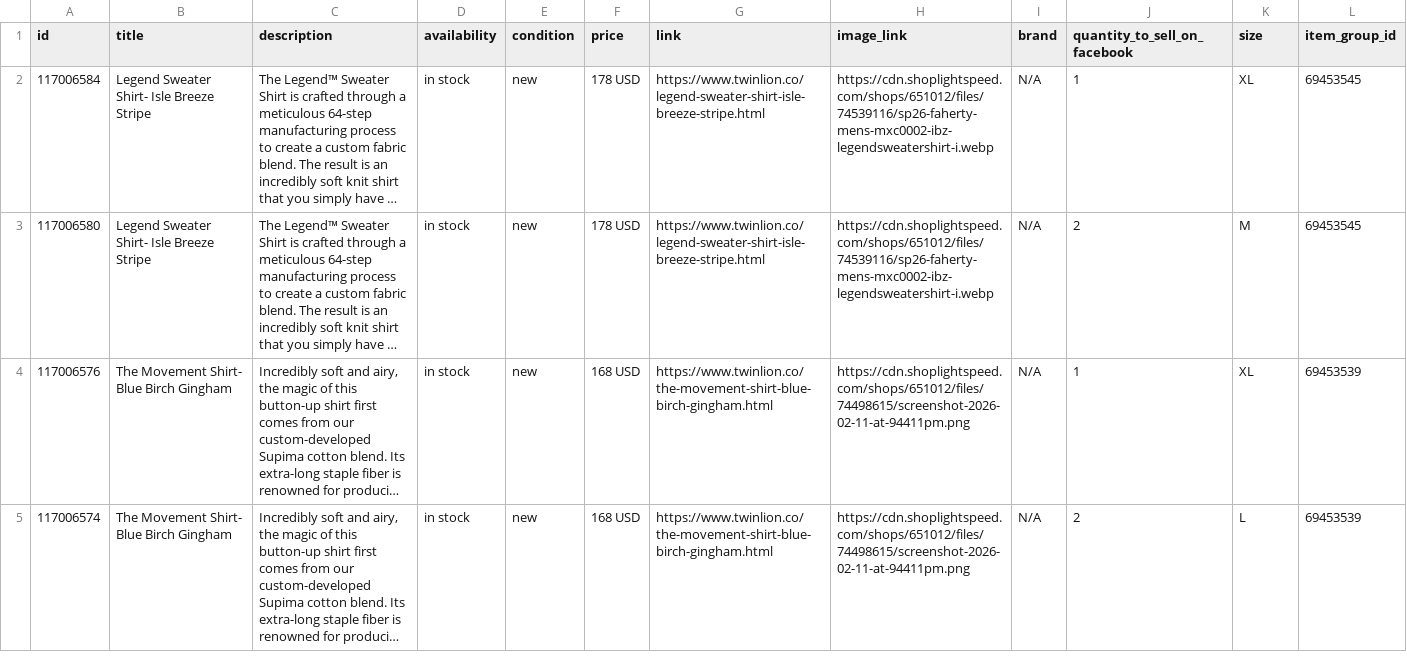
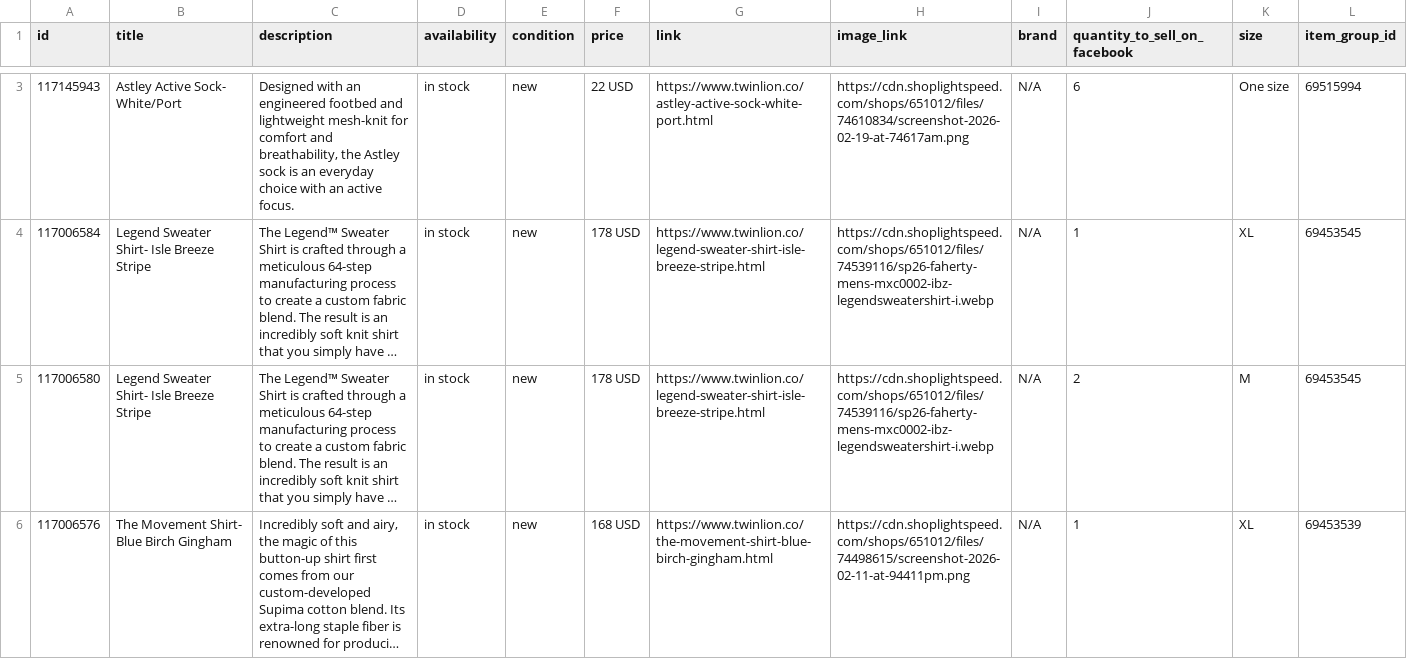
Before and after one commit to carolinewales/TwinLionMetaFeed, a CSV file: mensProducts.csv, drawn as a sheet; only a part is shown, gaps mark what is left out; the shorter side is filled out with more unchanged rows; long unchanged cells end in …; the diff covers the shown part only; the diff names each change by its address in the sheet, - before the commit and + after, or states it on an @@ line.

```diff
--- a/mensProducts.csv
+++ b/mensProducts.csv
+row 3: 117145943 | Astley Active Sock- White/Port | Designed with an engineered footbed and lightweight mesh-knit for comfort and breathability, the Astley sock is an everyday choice with an active focus. | in stock | new | 22 USD | https://www.twinlion.co/astley-active-sock-white-port.html | https://cdn.shoplightspeed.com/shops/651012/files/74610834/screenshot-2026-02-19-at-74617am.png | N/A | 6 | One size | 69515994
```
Also changed, not shown: 2 added rows elsewhere in this file.
